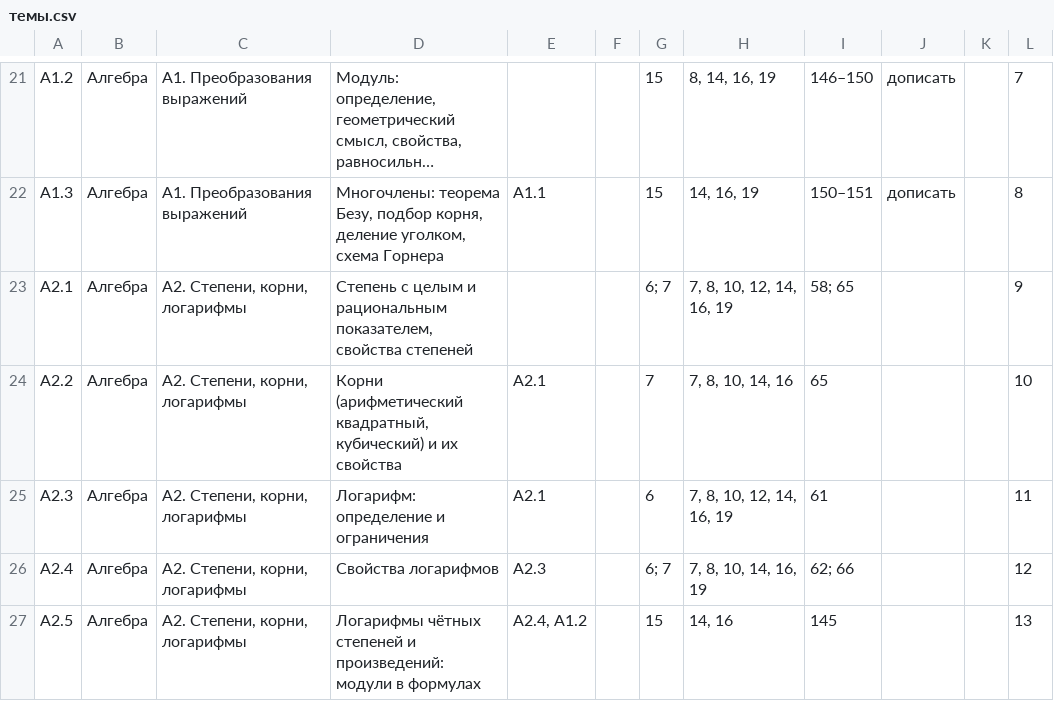
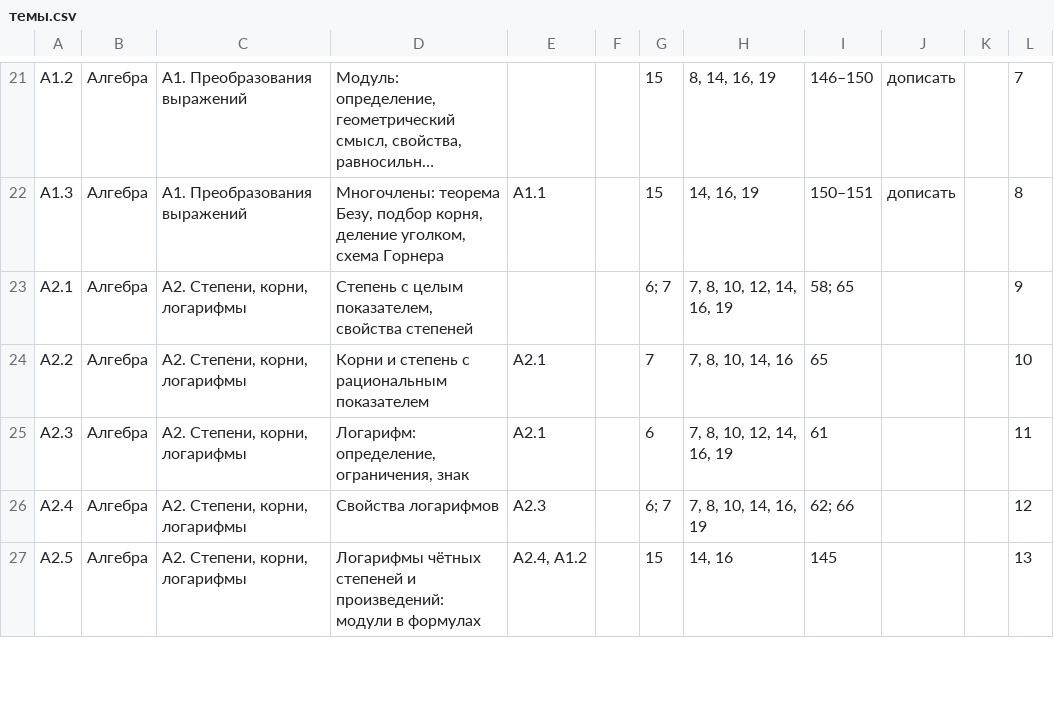
Before and after one commit to maqrite/profimatika-shpora, a CSV file: данные/темы.csv, drawn as a sheet; only a part is shown, gaps mark what is left out; long unchanged cells end in ….

```diff
--- a/данные/темы.csv
+++ b/данные/темы.csv
@@ -22,5 +22,5 @@
 А1.3,Алгебра,А1. Преобразования выражений,"Многочлены: теорема Безу, подбор корня, деление уголком, схема Горнера",А1.1,,15,"14, 16, 19",150–151,дописать,,8
-А2.1,Алгебра,"А2. Степени, корни, логарифмы","Степень с целым и рациональным показателем, свойства степеней",,,6; 7,"7, 8, 10, 12, 14, 16, 19",58; 65,,,9
-А2.2,Алгебра,"А2. Степени, корни, логарифмы","Корни (арифметический квадратный, кубический) и их свойства",А2.1,,7,"7, 8, 10, 14, 16",65,,,10
-А2.3,Алгебра,"А2. Степени, корни, логарифмы",Логарифм: определение и ограничения,А2.1,,6,"7, 8, 10, 12, 14, 16, 19",61,,,11
+А2.1,Алгебра,"А2. Степени, корни, логарифмы","Степень с целым показателем, свойства степеней",,,6; 7,"7, 8, 10, 12, 14, 16, 19",58; 65,,,9
+А2.2,Алгебра,"А2. Степени, корни, логарифмы",Корни и степень с рациональным показателем,А2.1,,7,"7, 8, 10, 14, 16",65,,,10
+А2.3,Алгебра,"А2. Степени, корни, логарифмы","Логарифм: определение, ограничения, знак",А2.1,,6,"7, 8, 10, 12, 14, 16, 19",61,,,11
 А2.4,Алгебра,"А2. Степени, корни, логарифмы",Свойства логарифмов,А2.3,,6; 7,"7, 8, 10, 14, 16, 19",62; 66,,,12
```
Also changed, not shown: 7 other files.
